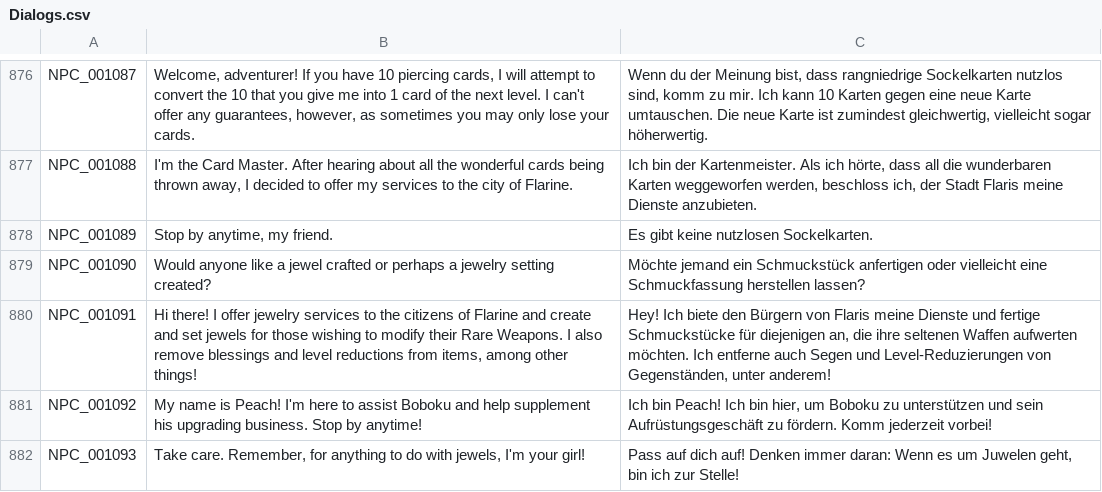
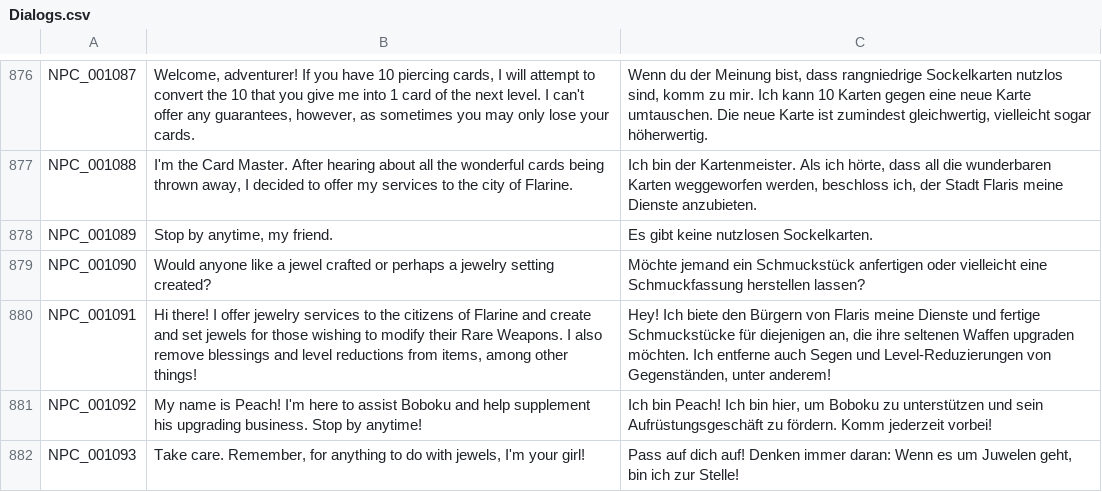
Before and after one commit to Farlighte/Flyff-Universe-Translations, a CSV file: German/Dialogs.csv, drawn as a sheet; only a part is shown, gaps mark what is left out.

Commit message:
German - Lollipop achievement title + upgrade changes

```diff
--- a/German/Dialogs.csv
+++ b/German/Dialogs.csv
@@ -879,3 +879,3 @@ NPC_001089,"Stop by anytime, my friend.",Es gibt keine nutzlosen Sockelkarten.
 NPC_001090,Would anyone like a jewel crafted or perhaps a jewelry setting created?,Möchte jemand ein Schmuckstück anfertigen oder vielleicht eine Schmuckfassung herstellen lassen?
-NPC_001091,"Hi there! I offer jewelry services to the citizens of Flarine and create and set jewels for those wishing to modify their Rare Weapons. I also remove blessings and level reductions from items, among other things!","Hey! Ich biete den Bürgern von Flaris meine Dienste und fertige Schmuckstücke für diejenigen an, die ihre seltenen Waffen aufwerten möchten. Ich entferne auch Segen und Level-Reduzierungen von Gegenständen, unter anderem!"
+NPC_001091,"Hi there! I offer jewelry services to the citizens of Flarine and create and set jewels for those wishing to modify their Rare Weapons. I also remove blessings and level reductions from items, among other things!","Hey! Ich biete den Bürgern von Flaris meine Dienste und fertige Schmuckstücke für diejenigen an, die ihre seltenen Waffen upgraden möchten. Ich entferne auch Segen und Level-Reduzierungen von Gegenständen, unter anderem!"
 NPC_001092,My name is Peach! I'm here to assist Boboku and help supplement his upgrading business. Stop by anytime!,"Ich bin Peach! Ich bin hier, um Boboku zu unterstützen und sein Aufrüstungsgeschäft zu fördern. Komm jederzeit vorbei!"
```
Also changed, not shown: 11 other files.
